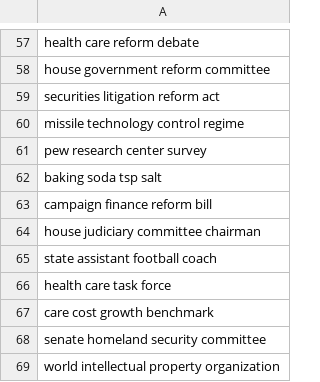
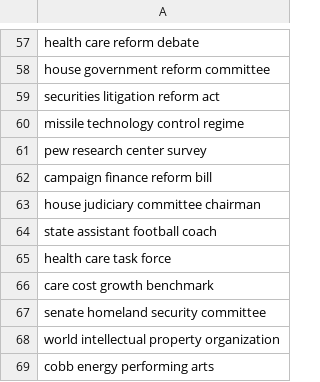
Before and after one commit to termsurf/mist, a CSV file: text/list/word/noun/compound.csv, drawn as a sheet; only a part is shown, gaps mark what is left out; the shorter side is filled out with more unchanged rows; the diff names each change by its address in the sheet, - before the commit and + after, or states it on an @@ line.

Commit message:
notes

```diff
--- a/text/list/word/noun/compound.csv
+++ b/text/list/word/noun/compound.csv
-row 62: baking soda tsp salt
```
